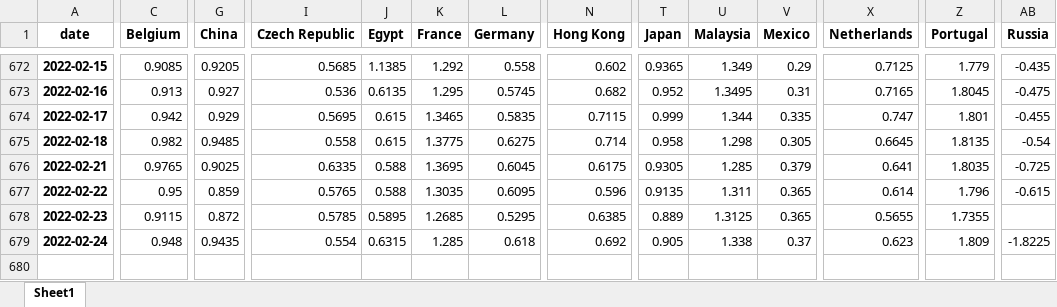
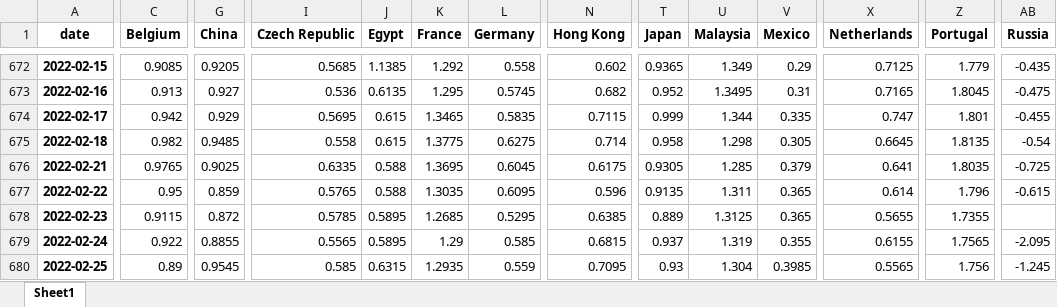
Before and after one commit to cober-data/curvature_database, an Excel workbook: database_short_5y.xlsx, sheet Sheet1, drawn as a sheet; only a part is shown, gaps mark what is left out; values as stored, in another font and other column widths than the file's, no borders; rows hold the shown columns only; the diff covers the shown part only; the diff names each change by its address in the sheet, - before the commit and + after, or states it on an @@ line.

```diff
--- a/database_short_5y.xlsx (sheet Sheet1)
+++ b/database_short_5y.xlsx (sheet Sheet1)
-C679 (Belgium): 0.948
+C679 (Belgium): 0.922
-G679 (China): 0.9435
+G679 (China): 0.8855
-I679 (Czech Republic): 0.554
+I679 (Czech Republic): 0.5565
-J679 (Egypt): 0.6315
+J679 (Egypt): 0.5895
-K679 (France): 1.285
+K679 (France): 1.29
-L679 (Germany): 0.618
+L679 (Germany): 0.585
-N679 (Hong Kong): 0.692
+N679 (Hong Kong): 0.6815
-T679 (Japan): 0.905
+T679 (Japan): 0.937
-U679 (Malaysia): 1.338
+U679 (Malaysia): 1.319
-V679 (Mexico): 0.37
+V679 (Mexico): 0.355
-X679 (Netherlands): 0.623
+X679 (Netherlands): 0.6155
-Z679 (Portugal): 1.809
+Z679 (Portugal): 1.7565
-AB679 (Russia): -1.8225
+AB679 (Russia): -2.095
+row 680: 2022-02-25 | 0.89 | 0.9545 | 0.585 | 0.6315 | 1.2935 | 0.559 | 0.7095 | 0.93 | 1.304 | 0.3985 | 0.5565 | 1.756 | -1.245
```
Also changed, not shown: 7 edited cells elsewhere in this sheet, Bonds_France.xlsx, Bonds_India.xlsx, 38 other files.
